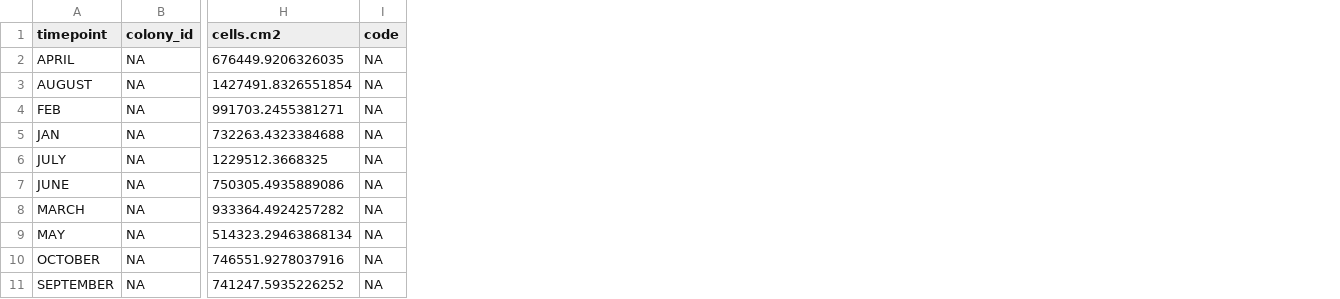
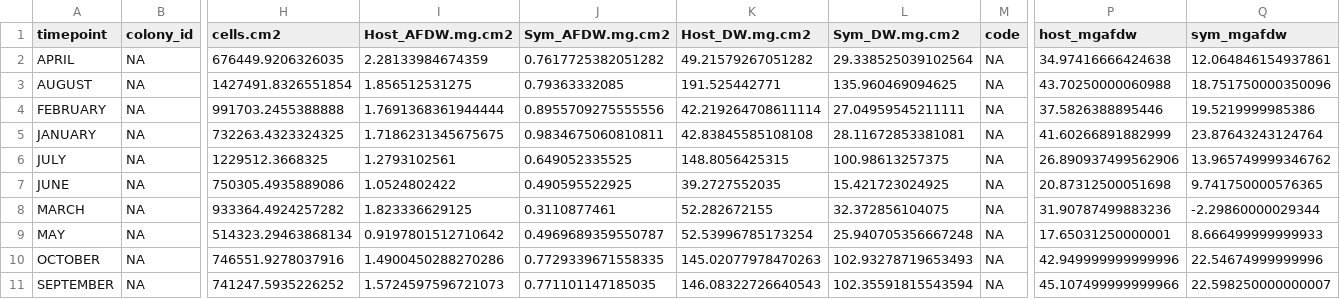
Before and after one commit to daniellembecker/A.pul_Gametogenesis, a CSV file: gametogenesis_timeseries/gametogenesis_timeseries_analysis/Output/Summary_Responses.csv, drawn as a sheet; only a part is shown, gaps mark what is left out; removed rows and columns are numbered as before the commit, all else as after; rows hold the shown columns only; the diff names each change by its address in the sheet, - before the commit and + after, or states it on an @@ line.

```diff
--- a/gametogenesis_timeseries/gametogenesis_timeseries_analysis/Output/Summary_Responses.csv
+++ b/gametogenesis_timeseries/gametogenesis_timeseries_analysis/Output/Summary_Responses.csv
+column I (Host_AFDW.mg.cm2), rows 2-3: 2.28133984674359 | 1.856512531275; rows 6-11: 1.2793102561 | 1.0524802422 | 1.823336629125 | 0.9197801512710642 | 1.4900450288270286 | 1.5724597596721073
+column J (Sym_AFDW.mg.cm2), rows 2-3: 0.7617725382051282 | 0.79363332085; rows 6-11: 0.649052335525 | 0.490595522925 | 0.3110877461 | 0.4969689359550787 | 0.7729339671558335 | 0.771101147185035
+column K (Host_DW.mg.cm2), rows 2-3: 49.21579267051282 | 191.525442771; rows 6-11: 148.8056425315 | 39.2727552035 | 52.282672155 | 52.53996785173254 | 145.02077978470263 | 146.08322726640543
+column L (Sym_DW.mg.cm2), rows 2-3: 29.338525039102564 | 135.960469094625; rows 6-11: 100.98613257375 | 15.421723024925 | 32.372856104075 | 25.940705356667248 | 102.93278719653493 | 102.35591815543594
+column P (host_mgafdw), rows 2-3: 34.97416666424638 | 43.70250000060988; rows 6-11: 26.890937499562906 | 20.87312500051698 | 31.90787499883236 | 17.65031250000001 | 42.949999999999996 | 45.107499999999966
+column Q (sym_mgafdw), rows 2-3: 12.064846154937861 | 18.751750000350096; rows 6-11: 13.965749999346762 | 9.741750000576365 | -2.29860000029344 | 8.666499999999933 | 22.54674999999996 | 22.598250000000007
-row 4: FEB | NA | 991703.2455381271 | NA
-row 5: JAN | NA | 732263.4323384688 | NA
+row 4: FEBRUARY | NA | 991703.2455388888 | 1.7691368361944444 | 0.8955709275555556 | 42.219264708611114 | 27.04959545211111 | NA | 37.5826388895446 | 19.5219999985386
+row 5: JANUARY | NA | 732263.4323324325 | 1.7186231345675675 | 0.9834675060810811 | 42.83845585108108 | 28.11672853381081 | NA | 41.60266891882999 | 23.87643243124764
```
Also changed, not shown: gametogenesis_timeseries/April_2022/output/5_biomass.csv, gametogenesis_timeseries/August_2022/output/9_biomass.csv, 57 other files.
